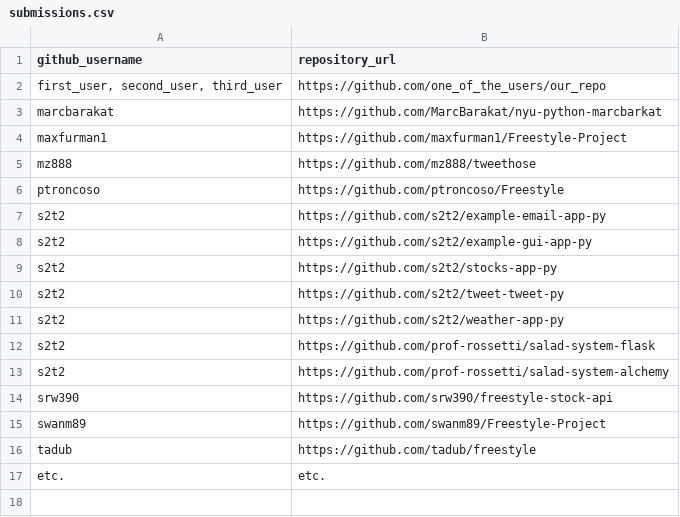
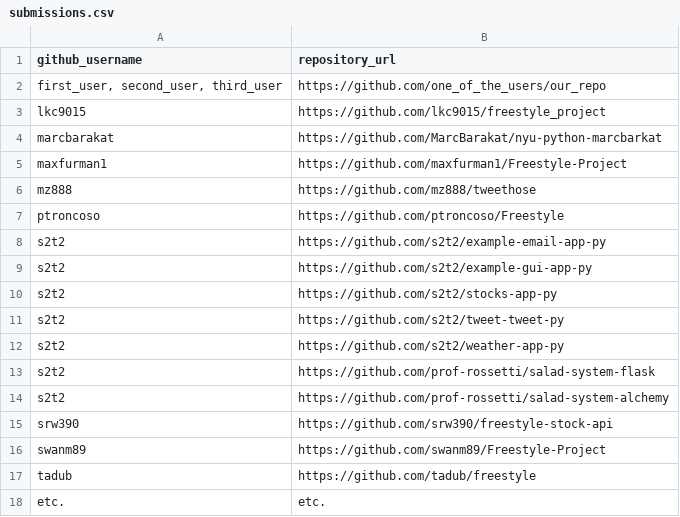
Before and after one commit to prof-rossetti/nyu-info-2335-201706, a CSV file: projects/freestyle/submissions.csv, drawn as a sheet; the diff names each change by its address in the sheet, - before the commit and + after, or states it on an @@ line.

Commit message:
Update submissions.csv

```diff
--- a/projects/freestyle/submissions.csv
+++ b/projects/freestyle/submissions.csv
+row 3: lkc9015 | https://github.com/lkc9015/freestyle_project
```
